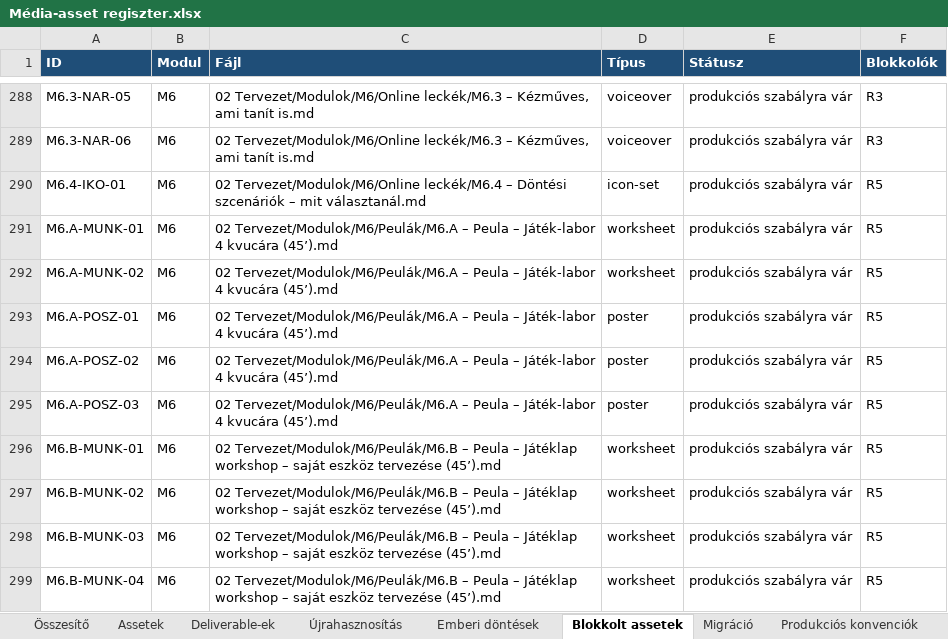
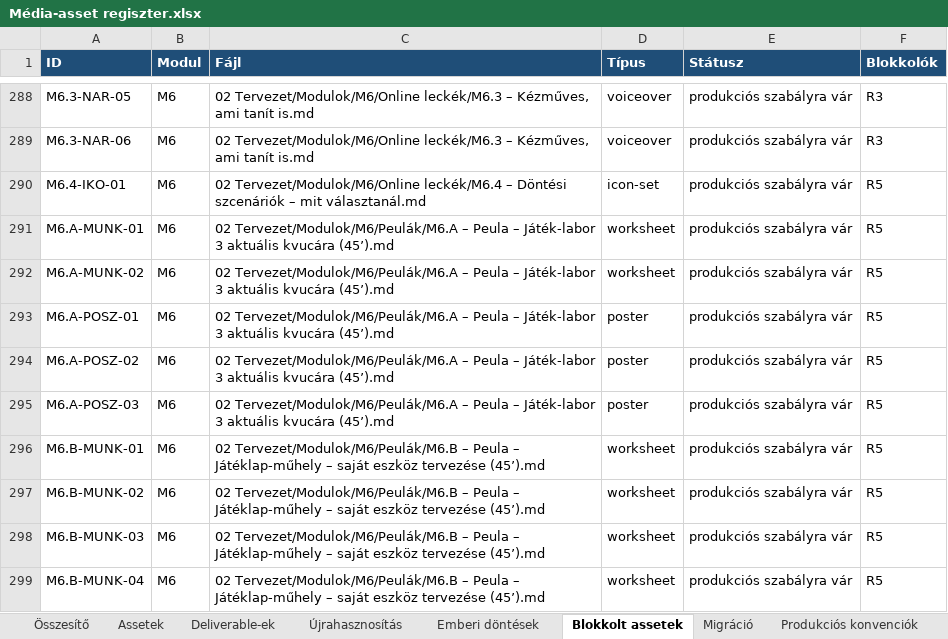
Before and after one commit to hasomerhacairhu/modszertani-kepzes, an Excel workbook: 02 Tervezet/Média-assetek/Média-asset regiszter.xlsx, sheet Blokkolt assetek, drawn as a sheet; only a part is shown, gaps mark what is left out; values as stored, in another font and other column widths than the file's, no borders; the diff covers the shown part only; the diff names each change by its address in the sheet, - before the commit and + after, or states it on an @@ line.

```diff
--- a/02 Tervezet/Média-assetek/Média-asset regiszter.xlsx (sheet Blokkolt assetek)
+++ b/02 Tervezet/Média-assetek/Média-asset regiszter.xlsx (sheet Blokkolt assetek)
-C291:C295 (Fájl): …– Játék-labor 4 kvucára (45’).md
+C291:C295 (Fájl): …– Játék-labor 3 aktuális kvucára (45’).md
-C296:C299 (Fájl): …Peula – Játéklap workshop – saját…
+C296:C299 (Fájl): …Peula – Játéklap-műhely – saját…
```
Also changed, not shown: 56 edited cells elsewhere in this sheet, sheet Deliverable-ek, sheet Assetek, sheet Újrahasznosítás, sheet Asset nélküli fájlok, 6 other files.
